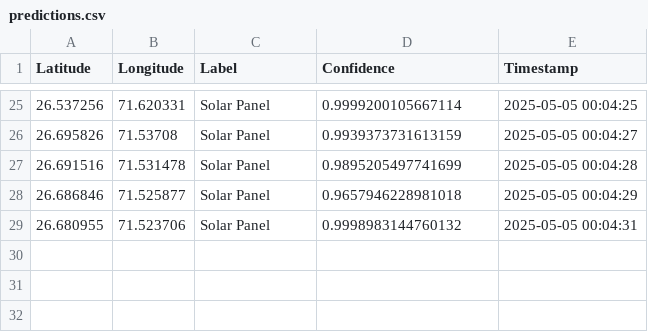
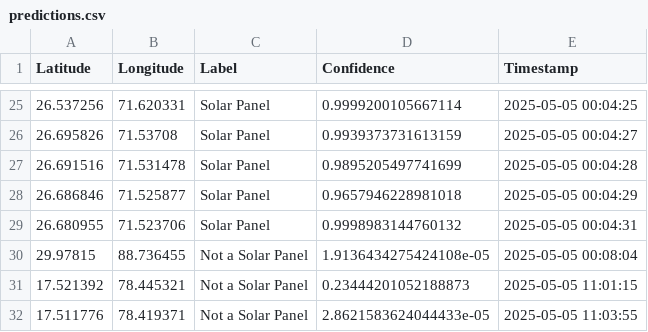
Before and after one commit to shubhramani21/VIKAS, a CSV file: data/predictions.csv, drawn as a sheet; only a part is shown, gaps mark what is left out; the diff names each change by its address in the sheet, - before the commit and + after, or states it on an @@ line.

```diff
--- a/data/predictions.csv
+++ b/data/predictions.csv
+row 30: 29.97815 | 88.736455 | Not a Solar Panel | 1.9136434275424108e-05 | 2025-05-05 00:08:04
+row 31: 17.521392 | 78.445321 | Not a Solar Panel | 0.23444201052188873 | 2025-05-05 11:01:15
+row 32: 17.511776 | 78.419371 | Not a Solar Panel | 2.8621583624044433e-05 | 2025-05-05 11:03:55
```
Also changed, not shown: 2 other files.
